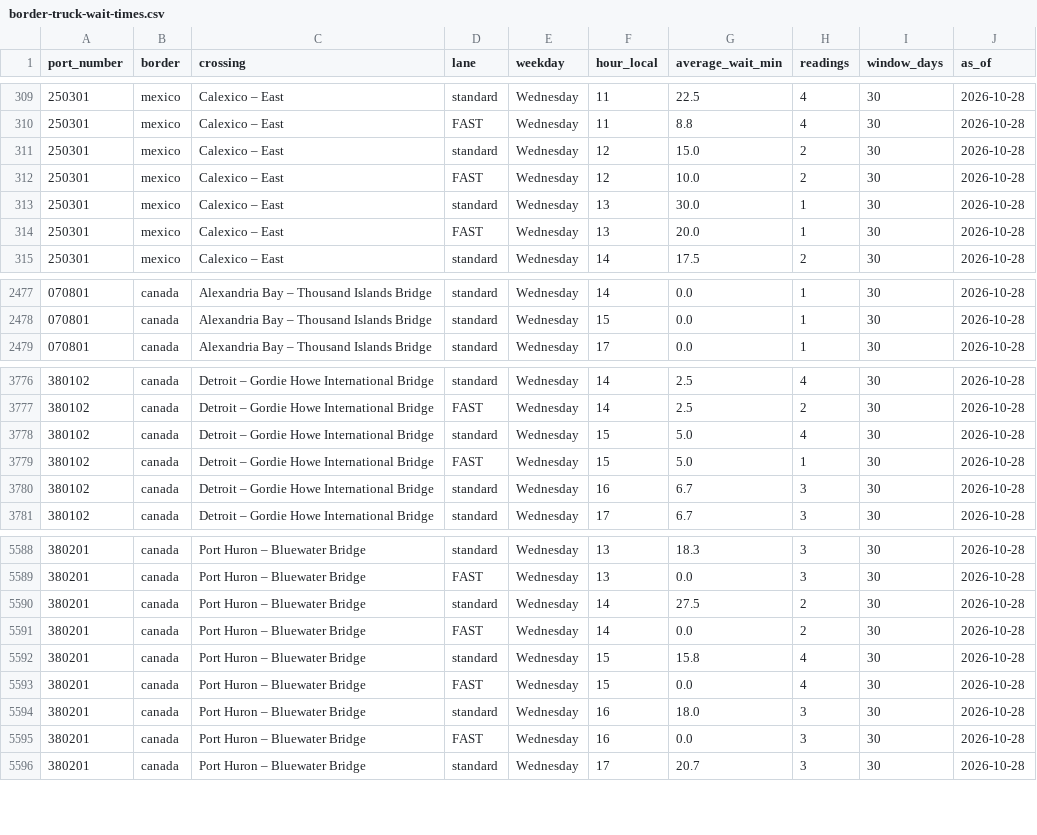
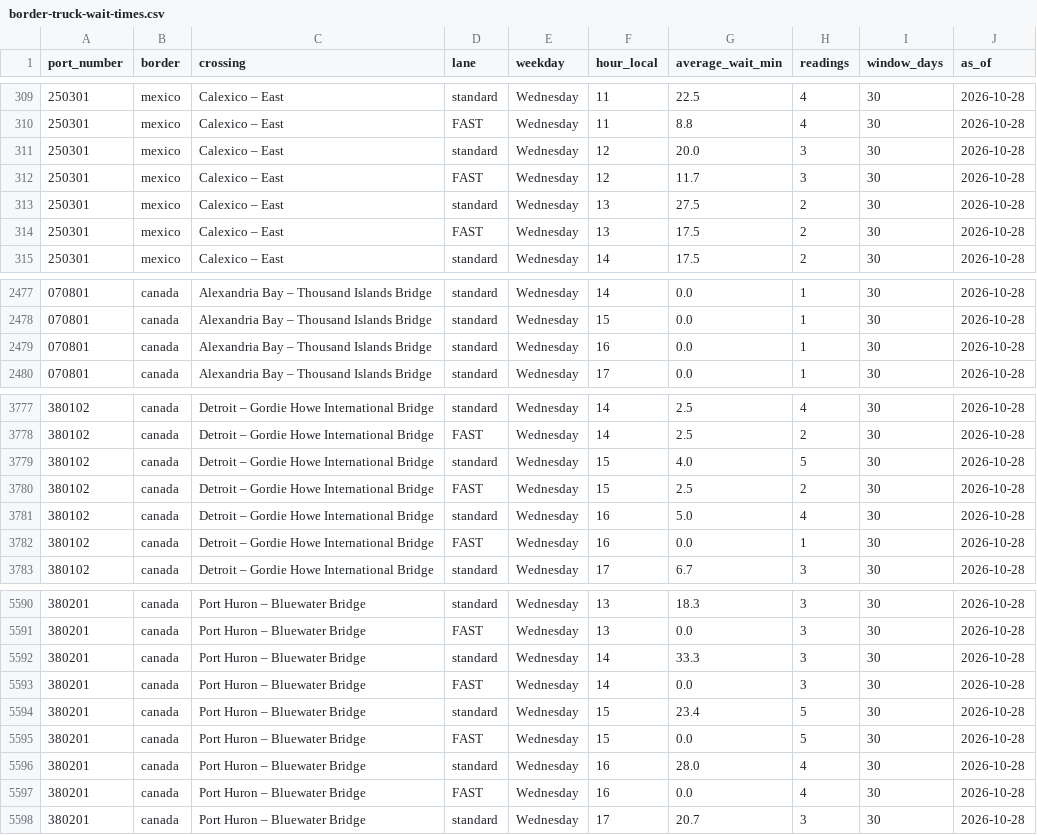
Before and after one commit to JuanTorresMI/JuanTorresMI.github.io, a CSV file: border-waits/border-truck-wait-times.csv, drawn as a sheet; only a part is shown, gaps mark what is left out; addresses are those after the commit; the diff covers the shown part only; the diff names each change by its address in the sheet, - before the commit and + after, or states it on an @@ line.

```diff
--- a/border-waits/border-truck-wait-times.csv
+++ b/border-waits/border-truck-wait-times.csv
-G311 (average_wait_min): 15.0
+G311 (average_wait_min): 20.0
-H311:H312 (readings): 2
+H311:H312 (readings): 3
-G312 (average_wait_min): 10.0
+G312 (average_wait_min): 11.7
-G313 (average_wait_min): 30.0
+G313 (average_wait_min): 27.5
-H313:H314 (readings): 1
+H313:H314 (readings): 2
-G314 (average_wait_min): 20.0
+G314 (average_wait_min): 17.5
+row 2479: 070801 | canada | Alexandria Bay – Thousand Islands Bridge | standard | Wednesday | 16 | 0.0 | 1 | 30 | 2026-10-28
-G3779 (average_wait_min): 5.0
+G3779 (average_wait_min): 4.0
-H3779 (readings): 4
+H3779 (readings): 5
-G3780 (average_wait_min): 5.0
+G3780 (average_wait_min): 2.5
-H3780 (readings): 1
+H3780 (readings): 2
-G3781 (average_wait_min): 6.7
+G3781 (average_wait_min): 5.0
-H3781 (readings): 3
+H3781 (readings): 4
+row 3782: 380102 | canada | Detroit – Gordie Howe International Bridge | FAST | Wednesday | 16 | 0.0 | 1 | 30 | 2026-10-28
-G5592 (average_wait_min): 27.5
+G5592 (average_wait_min): 33.3
-H5592:H5593 (readings): 2
+H5592:H5593 (readings): 3
-G5594 (average_wait_min): 15.8
+G5594 (average_wait_min): 23.4
-H5594:H5595 (readings): 4
+H5594:H5595 (readings): 5
-G5596 (average_wait_min): 18.0
+G5596 (average_wait_min): 28.0
-H5596:H5597 (readings): 3
+H5596:H5597 (readings): 4
```
Also changed, not shown: 123 edited cells elsewhere in this file, beef-prices/boxed-beef-cutout-daily.csv, border-waits/border-truck-wait-readings-2026.csv, 29 other files.
